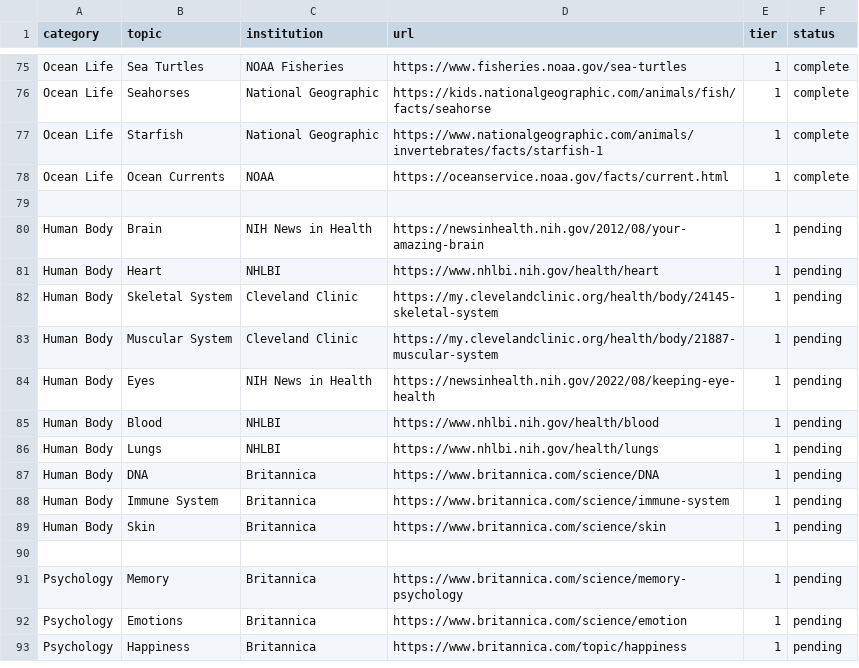
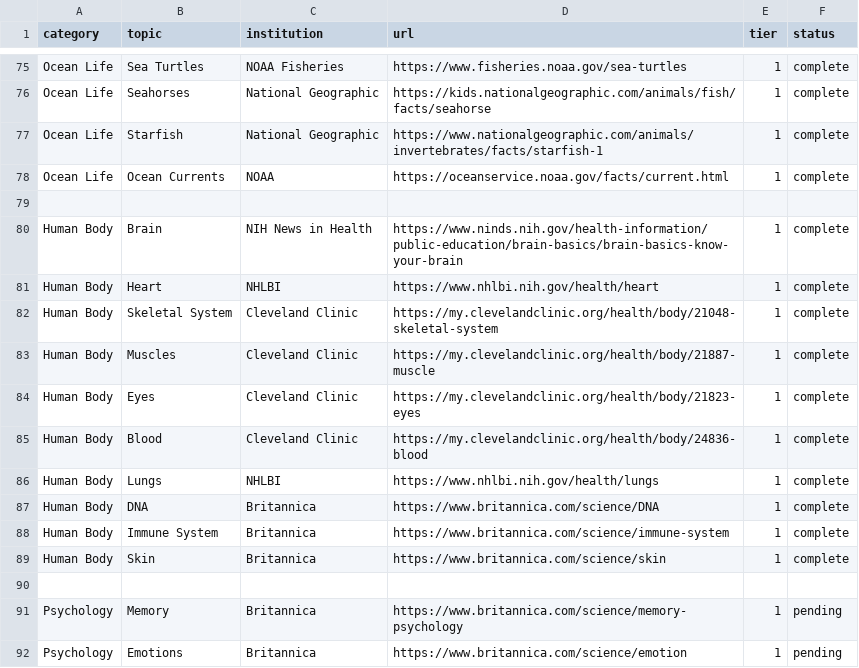
Before and after one commit to xaviersalazar/nib-content-workflow, a CSV file: source-registry/sources.csv, drawn as a sheet; only a part is shown, gaps mark what is left out; the shorter side is filled out with more unchanged rows.

Commit message:
adding human body

```diff
--- a/source-registry/sources.csv
+++ b/source-registry/sources.csv
@@ -79,12 +79,12 @@ Ocean Life,Ocean Currents,NOAA,https://oceanservice.noaa.gov/facts/current.html,
 
-Human Body,Brain,NIH News in Health,https://newsinhealth.nih.gov/2012/08/your-amazing-brain,1,pending
-Human Body,Heart,NHLBI,https://www.nhlbi.nih.gov/health/heart,1,pending
-Human Body,Skeletal System,Cleveland Clinic,https://my.clevelandclinic.org/health/body/24145-skeletal-system,1,pending
-Human Body,Muscular System,Cleveland Clinic,https://my.clevelandclinic.org/health/body/21887-muscular-system,1,pending
-Human Body,Eyes,NIH News in Health,https://newsinhealth.nih.gov/2022/08/keeping-eye-health,1,pending
-Human Body,Blood,NHLBI,https://www.nhlbi.nih.gov/health/blood,1,pending
-Human Body,Lungs,NHLBI,https://www.nhlbi.nih.gov/health/lungs,1,pending
-Human Body,DNA,Britannica,https://www.britannica.com/science/DNA,1,pending
-Human Body,Immune System,Britannica,https://www.britannica.com/science/immune-system,1,pending
-Human Body,Skin,Britannica,https://www.britannica.com/science/skin,1,pending
+Human Body,Brain,NIH News in Health,https://www.ninds.nih.gov/health-information/public-education/brain-basics/brain-basics-know-your-brain,1,complete
+Human Body,Heart,NHLBI,https://www.nhlbi.nih.gov/health/heart,1,complete
+Human Body,Skeletal System,Cleveland Clinic,https://my.clevelandclinic.org/health/body/21048-skeletal-system,1,complete
+Human Body,Muscles,Cleveland Clinic,https://my.clevelandclinic.org/health/body/21887-muscle,1,complete
+Human Body,Eyes,Cleveland Clinic,https://my.clevelandclinic.org/health/body/21823-eyes,1,complete
+Human Body,Blood,Cleveland Clinic,https://my.clevelandclinic.org/health/body/24836-blood,1,complete
+Human Body,Lungs,NHLBI,https://www.nhlbi.nih.gov/health/lungs,1,complete
+Human Body,DNA,Britannica,https://www.britannica.com/science/DNA,1,complete
+Human Body,Immune System,Britannica,https://www.britannica.com/science/immune-system,1,complete
+Human Body,Skin,Britannica,https://www.britannica.com/science/skin,1,complete
 
```
Also changed, not shown: 12 other files.
